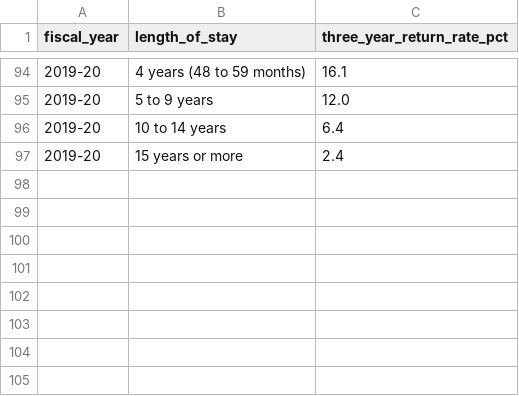
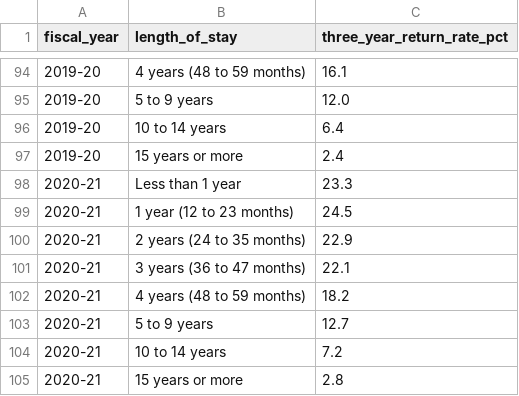
Before and after one commit to mbecica/cdcr_facility_data, a CSV file: data/population/cdcr_recidivism_los.csv, drawn as a sheet; only a part is shown, gaps mark what is left out.

```diff
--- a/data/population/cdcr_recidivism_los.csv
+++ b/data/population/cdcr_recidivism_los.csv
@@ -97 +97,9 @@ fiscal_year,length_of_stay,three_year_return_rate_pct
 2019-20,15 years or more,2.4
+2020-21,Less than 1 year,23.3
+2020-21,1 year (12 to 23 months),24.5
+2020-21,2 years (24 to 35 months),22.9
+2020-21,3 years (36 to 47 months),22.1
+2020-21,4 years (48 to 59 months),18.2
+2020-21,5 to 9 years,12.7
+2020-21,10 to 14 years,7.2
+2020-21,15 years or more,2.8
```
Also changed, not shown: data/facilities_summary/facilities_summary.csv, 10 other files.
